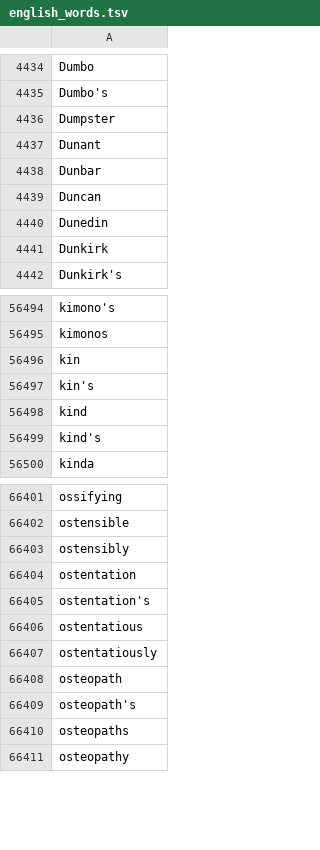
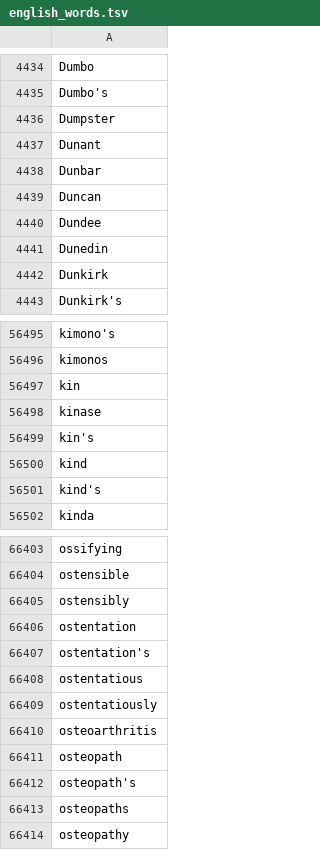
Before and after one commit to HazyResearch/dd-genomics, a TSV file: dicts/english_words.tsv, drawn as a sheet; only a part is shown, gaps mark what is left out; the diff names each change by its address in the sheet, - before the commit and + after, or states it on an @@ line.

Commit message:
Add some words

```diff
--- a/dicts/english_words.tsv
+++ b/dicts/english_words.tsv
+row 4440: Dundee
+row 56498: kinase
+row 66410: osteoarthritis
```
